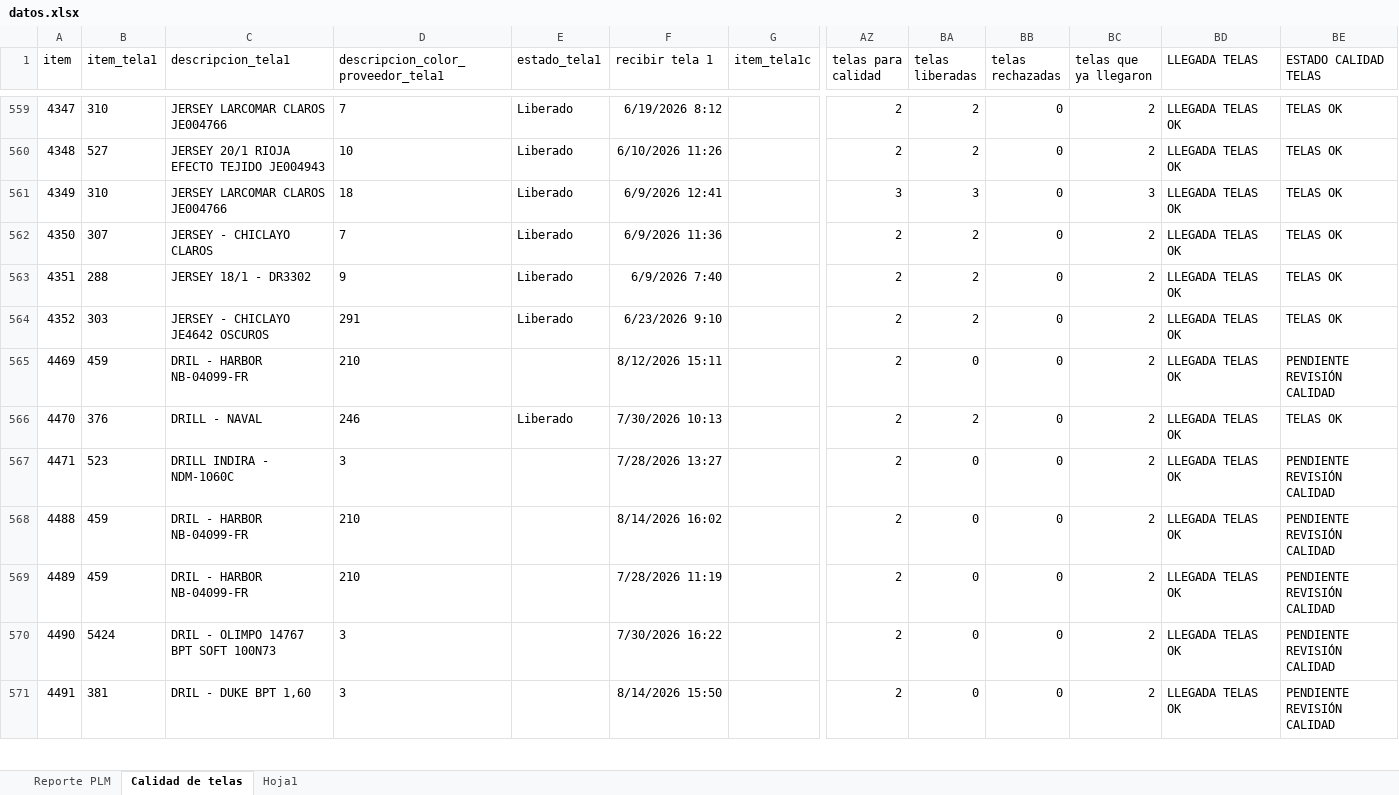
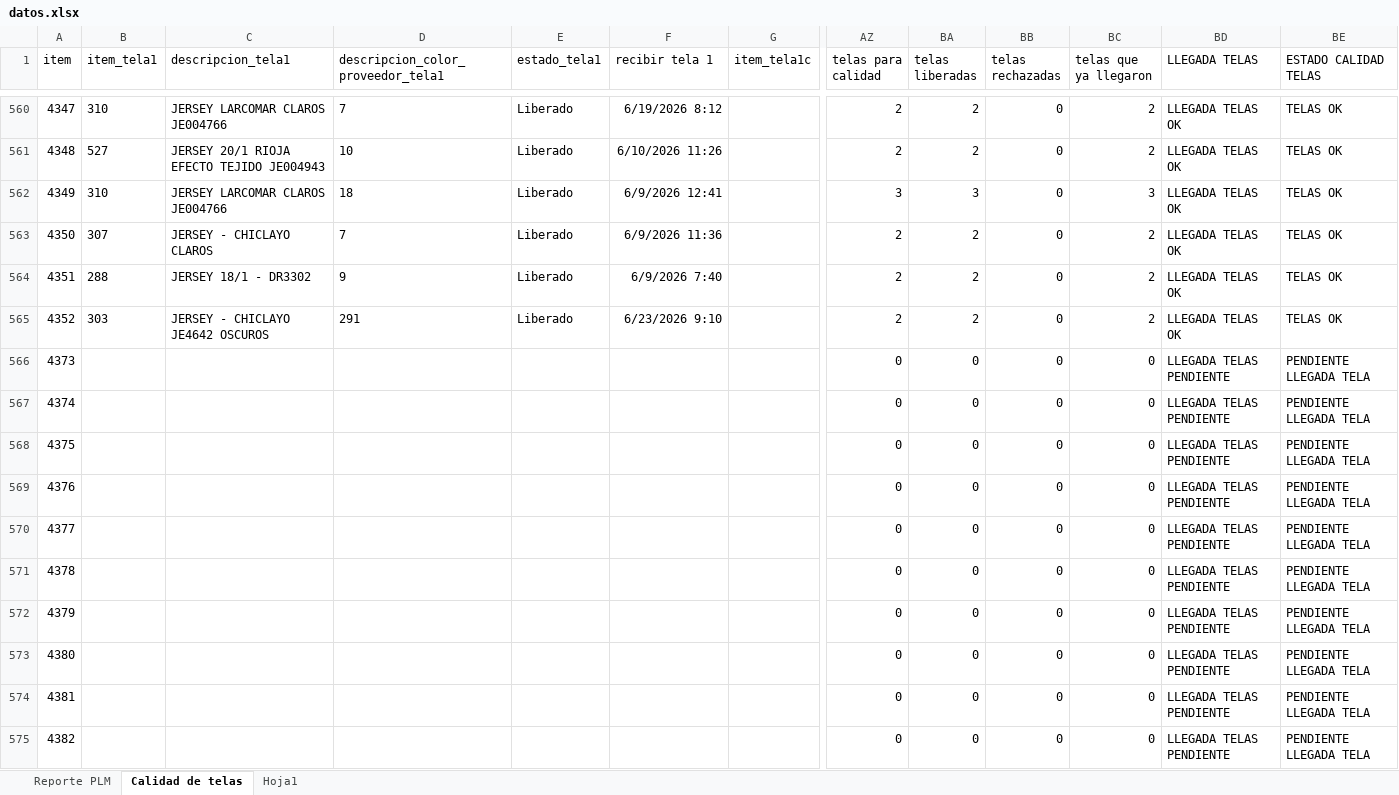
Before and after one commit to AnaliticaURA/PendientesLiberacion, an Excel workbook: datos.xlsx, sheet Calidad de telas, drawn as a sheet; only a part is shown, gaps mark what is left out; the shorter side is filled out with more unchanged rows; values as stored, in another font and other column widths than the file's, no borders; conditional formats and table styles not drawn; rows hold the shown columns only; the diff covers the shown part only; the diff names each change by its address in the sheet, - before the commit and + after, or states it on an @@ line.

Commit message:
Add files via upload

```diff
--- a/datos.xlsx (sheet Calidad de telas)
+++ b/datos.xlsx (sheet Calidad de telas)
+row 566: 4373 |  |  |  |  |  |  | 0 | 0 | 0 | 0 | LLEGADA TELAS PENDIENTE | PENDIENTE LLEGADA TELA
+row 567: 4374 |  |  |  |  |  |  | 0 | 0 | 0 | 0 | LLEGADA TELAS PENDIENTE | PENDIENTE LLEGADA TELA
+row 568: 4375 |  |  |  |  |  |  | 0 | 0 | 0 | 0 | LLEGADA TELAS PENDIENTE | PENDIENTE LLEGADA TELA
+row 569: 4376 |  |  |  |  |  |  | 0 | 0 | 0 | 0 | LLEGADA TELAS PENDIENTE | PENDIENTE LLEGADA TELA
+row 570: 4377 |  |  |  |  |  |  | 0 | 0 | 0 | 0 | LLEGADA TELAS PENDIENTE | PENDIENTE LLEGADA TELA
+row 571: 4378 |  |  |  |  |  |  | 0 | 0 | 0 | 0 | LLEGADA TELAS PENDIENTE | PENDIENTE LLEGADA TELA
+row 572: 4379 |  |  |  |  |  |  | 0 | 0 | 0 | 0 | LLEGADA TELAS PENDIENTE | PENDIENTE LLEGADA TELA
+row 573: 4380 |  |  |  |  |  |  | 0 | 0 | 0 | 0 | LLEGADA TELAS PENDIENTE | PENDIENTE LLEGADA TELA
+row 574: 4381 |  |  |  |  |  |  | 0 | 0 | 0 | 0 | LLEGADA TELAS PENDIENTE | PENDIENTE LLEGADA TELA
+row 575: 4382 |  |  |  |  |  |  | 0 | 0 | 0 | 0 | LLEGADA TELAS PENDIENTE | PENDIENTE LLEGADA TELA
```
Also changed, not shown: 42 added rows and 183 edited cells elsewhere in this sheet, sheet Reporte PLM.
